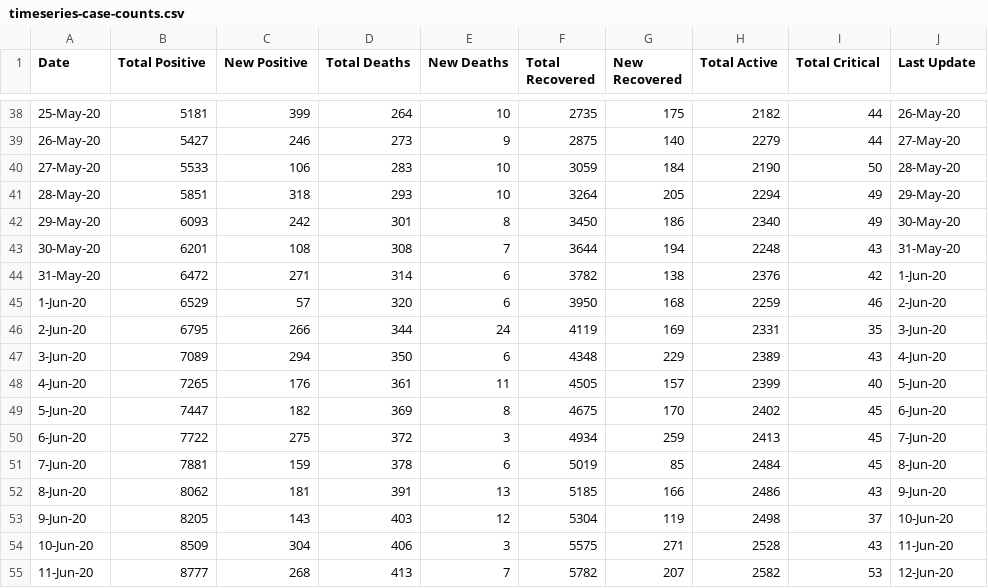
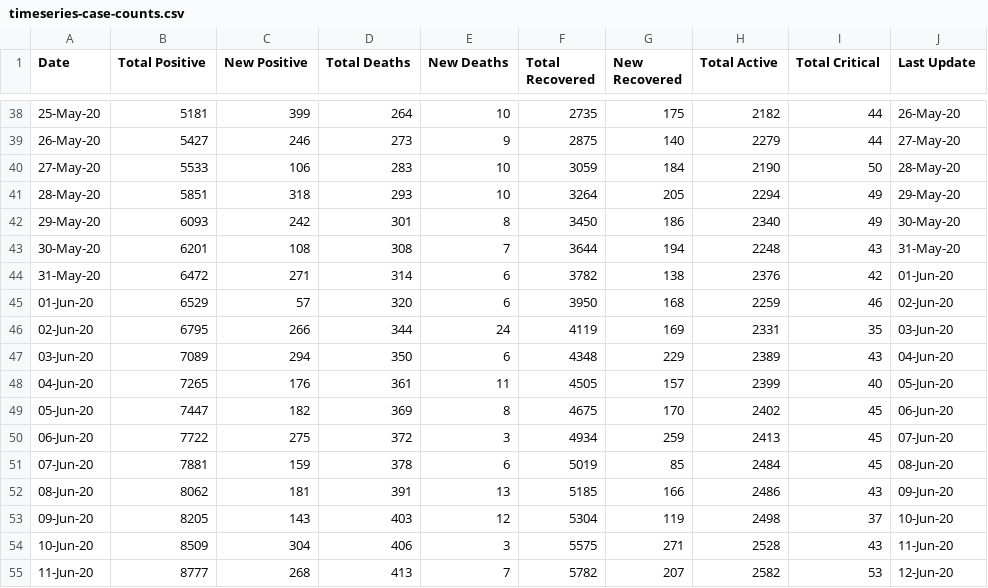
Before and after one commit to omkarmarkad/COVID19-Pune, a CSV file: timeseries-case-counts.csv, drawn as a sheet; only a part is shown, gaps mark what is left out; the diff covers the shown part only.

```diff
--- a/timeseries-case-counts.csv
+++ b/timeseries-case-counts.csv
@@ -43,12 +43,12 @@ Date,Total Positive,New Positive,Total Deaths,New Deaths,Total Recovered,New Rec
 30-May-20,6201,108,308,7,3644,194,2248,43,31-May-20
-31-May-20,6472,271,314,6,3782,138,2376,42,1-Jun-20
-1-Jun-20,6529,57,320,6,3950,168,2259,46,2-Jun-20
-2-Jun-20,6795,266,344,24,4119,169,2331,35,3-Jun-20
-3-Jun-20,7089,294,350,6,4348,229,2389,43,4-Jun-20
-4-Jun-20,7265,176,361,11,4505,157,2399,40,5-Jun-20
-5-Jun-20,7447,182,369,8,4675,170,2402,45,6-Jun-20
-6-Jun-20,7722,275,372,3,4934,259,2413,45,7-Jun-20
-7-Jun-20,7881,159,378,6,5019,85,2484,45,8-Jun-20
-8-Jun-20,8062,181,391,13,5185,166,2486,43,9-Jun-20
-9-Jun-20,8205,143,403,12,5304,119,2498,37,10-Jun-20
+31-May-20,6472,271,314,6,3782,138,2376,42,01-Jun-20
+01-Jun-20,6529,57,320,6,3950,168,2259,46,02-Jun-20
+02-Jun-20,6795,266,344,24,4119,169,2331,35,03-Jun-20
+03-Jun-20,7089,294,350,6,4348,229,2389,43,04-Jun-20
+04-Jun-20,7265,176,361,11,4505,157,2399,40,05-Jun-20
+05-Jun-20,7447,182,369,8,4675,170,2402,45,06-Jun-20
+06-Jun-20,7722,275,372,3,4934,259,2413,45,07-Jun-20
+07-Jun-20,7881,159,378,6,5019,85,2484,45,08-Jun-20
+08-Jun-20,8062,181,391,13,5185,166,2486,43,09-Jun-20
+09-Jun-20,8205,143,403,12,5304,119,2498,37,10-Jun-20
 10-Jun-20,8509,304,406,3,5575,271,2528,43,11-Jun-20
```
Also changed, not shown: 1 added row and 54 edited cells elsewhere in this file.
